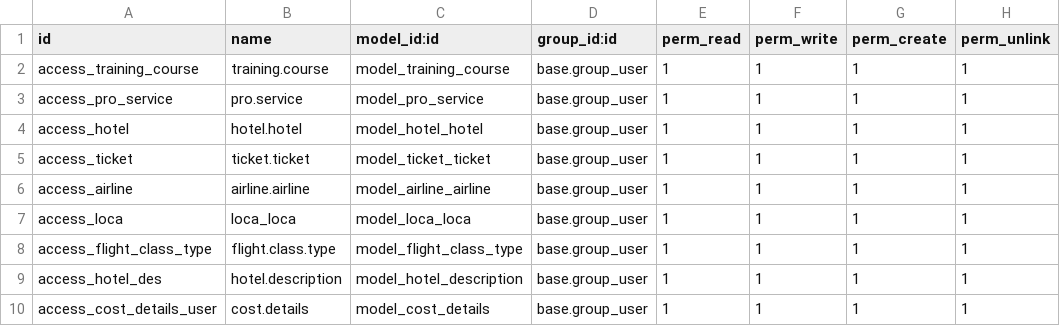
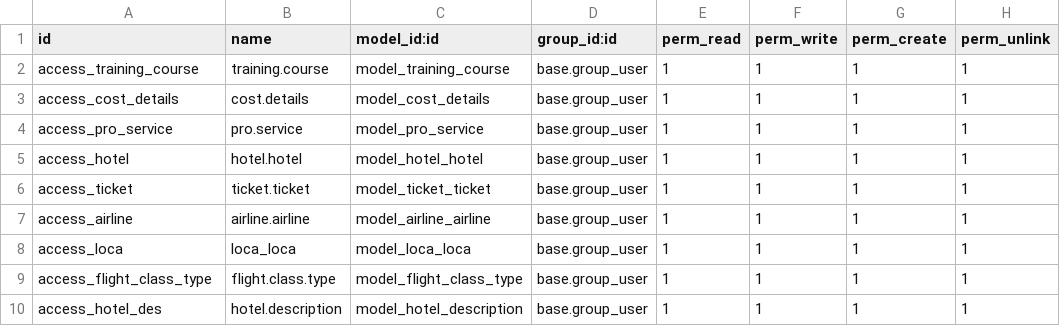
Before and after one commit to softguidetech/nil-meddle, a CSV file: invoice_training_details/security/ir.model.access.csv, drawn as a sheet.

Commit message:
Update ir.model.access.csv

```diff
--- a/invoice_training_details/security/ir.model.access.csv
+++ b/invoice_training_details/security/ir.model.access.csv
@@ -2,2 +2,3 @@ id,name,model_id:id,group_id:id,perm_read,perm_write,perm_create,perm_unlink
 access_training_course,training.course,model_training_course,base.group_user,1,1,1,1
+access_cost_details,cost.details,model_cost_details,base.group_user,1,1,1,1
 access_pro_service,pro.service,model_pro_service,base.group_user,1,1,1,1
@@ -9,2 +10 @@ access_flight_class_type,flight.class.type,model_flight_class_type,base.group_us
 access_hotel_des,hotel.description,model_hotel_description,base.group_user,1,1,1,1
-access_cost_details_user,cost.details,model_cost_details,base.group_user,1,1,1,1
```
